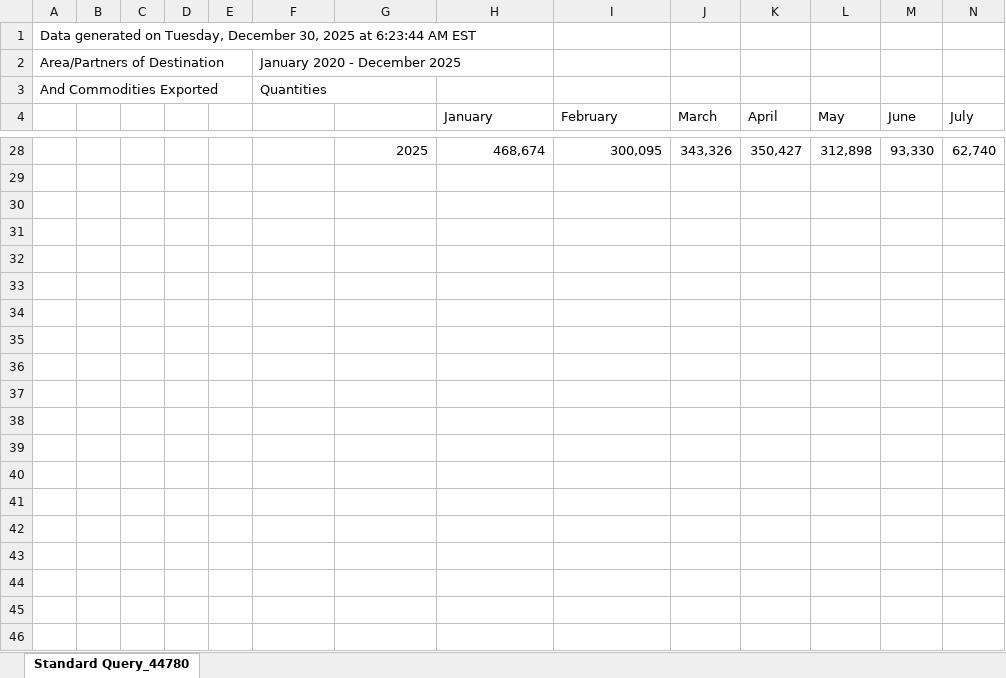
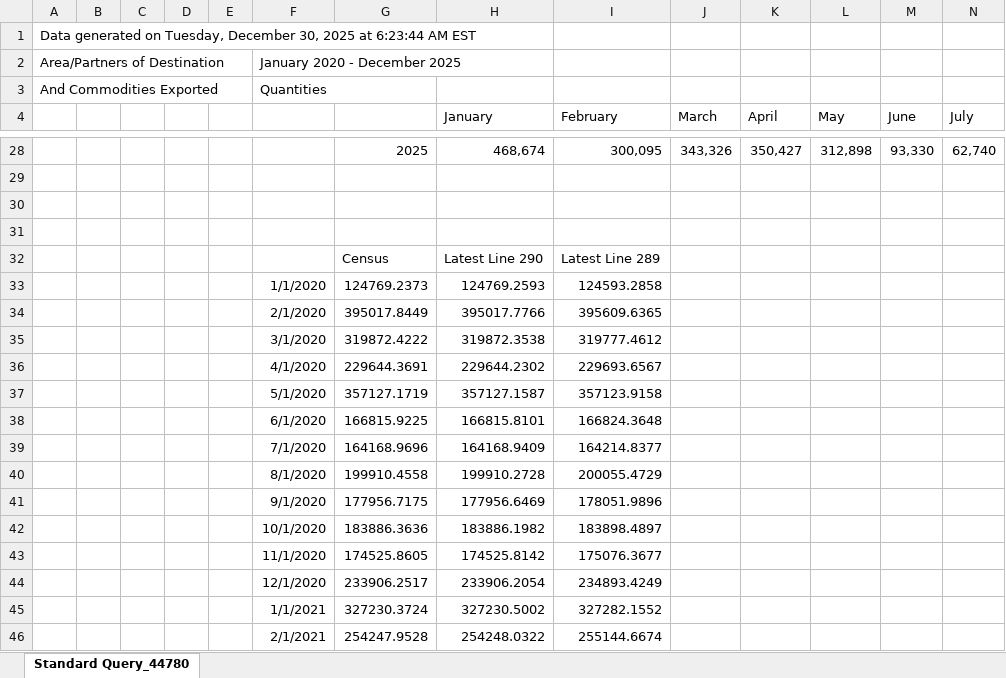
Before and after one commit to torealden/RLC-Agent, an Excel workbook: Models/SBO Exports.xlsx, sheet Standard Query_44780, drawn as a sheet; only a part is shown, gaps mark what is left out; values as stored, in another font and other column widths than the file's, no borders; rows hold the shown columns only; the diff covers the shown part only; the diff names each change by its address in the sheet, - before the commit and + after, or states it on an @@ line.

Commit message:
SBO Update

```diff
--- a/Models/SBO Exports.xlsx (sheet Standard Query_44780)
+++ b/Models/SBO Exports.xlsx (sheet Standard Query_44780)
+row 31: (empty)
+row 32:  |  |  |  |  |  | Census | Latest Line 290 | Latest Line 289
+row 33:  |  |  |  |  | 1/1/2020 | 124769.2373 | 124769.2593 | 124593.2858
+row 34:  |  |  |  |  | 2/1/2020 | 395017.8449 | 395017.7766 | 395609.6365
+row 35:  |  |  |  |  | 3/1/2020 | 319872.4222 | 319872.3538 | 319777.4612
+row 36:  |  |  |  |  | 4/1/2020 | 229644.3691 | 229644.2302 | 229693.6567
+row 37:  |  |  |  |  | 5/1/2020 | 357127.1719 | 357127.1587 | 357123.9158
+row 38:  |  |  |  |  | 6/1/2020 | 166815.9225 | 166815.8101 | 166824.3648
+row 39:  |  |  |  |  | 7/1/2020 | 164168.9696 | 164168.9409 | 164214.8377
+row 40:  |  |  |  |  | 8/1/2020 | 199910.4558 | 199910.2728 | 200055.4729
+row 41:  |  |  |  |  | 9/1/2020 | 177956.7175 | 177956.6469 | 178051.9896
+row 42:  |  |  |  |  | 10/1/2020 | 183886.3636 | 183886.1982 | 183898.4897
+row 43:  |  |  |  |  | 11/1/2020 | 174525.8605 | 174525.8142 | 175076.3677
+row 44:  |  |  |  |  | 12/1/2020 | 233906.2517 | 233906.2054 | 234893.4249
+row 45:  |  |  |  |  | 1/1/2021 | 327230.3724 | 327230.5002 | 327282.1552
+row 46:  |  |  |  |  | 2/1/2021 | 254247.9528 | 254248.0322 | 255144.6674
```
Also changed, not shown: 55 added rows elsewhere in this sheet.
